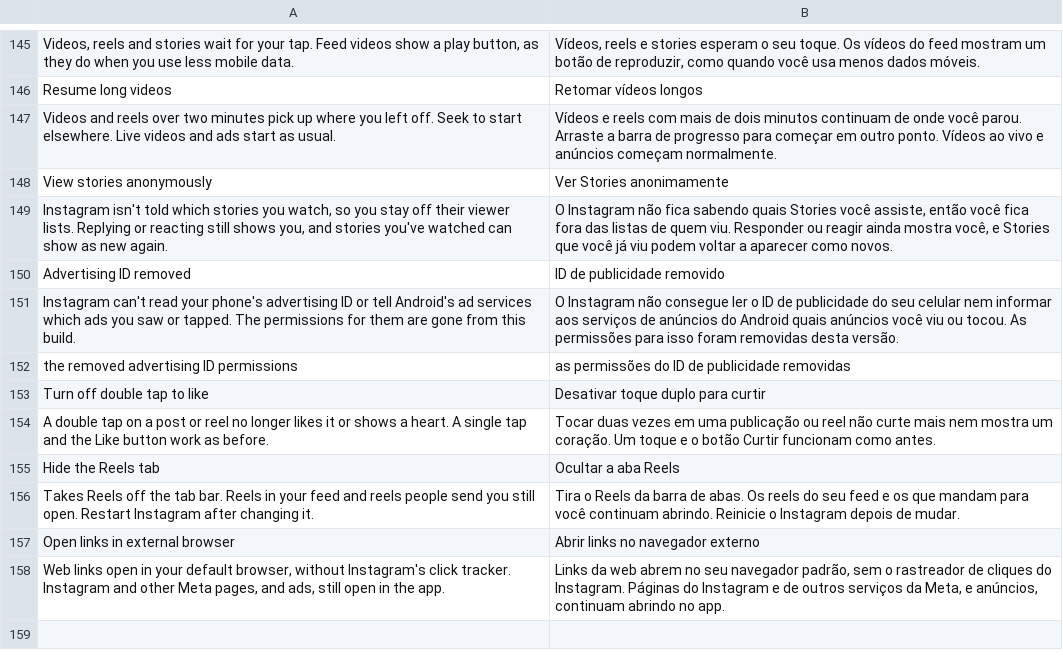
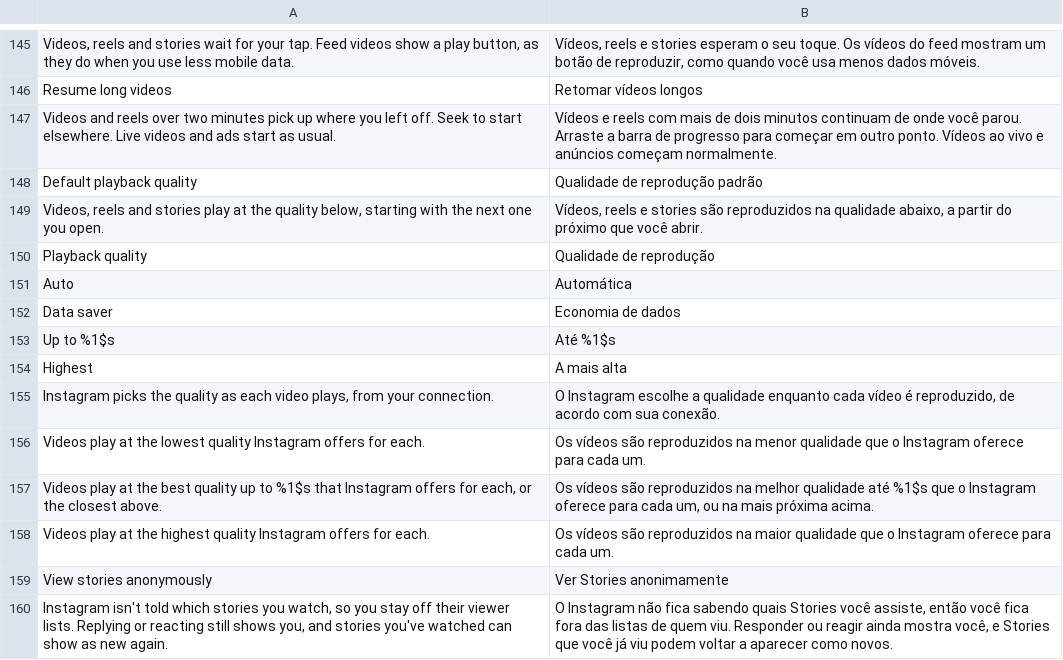
Before and after one commit to BlackGold8282/HushGram, a TSV file: extensions/shared/library/src/main/l10n/pt-rBR.tsv, drawn as a sheet; only a part is shown, gaps mark what is left out; the shorter side is filled out with more unchanged rows.

Commit message:
feat(playback): Default playback quality
Instagram has no quality menu a person can reach, so there's no way to
save data on video or to hold it at the sharpest rendition. Instagram
plays through the same Hero player and DASH format evaluator as
Facebook, so Hushfacebook's Default playback quality (830f949) ports
over: the same quality ladder, setting and Playback row.

Instagram's evaluator has no preselected-quality field for the first
choice to read, so the constructor and setter hooks go. One hook runs
right after the evaluator's choice of a track first keeps its tracks,
picks a track by label and hands it to the evaluator's own
custom-quality setter through stubs the patch fills. The anchors are
found by the Hero player's setCustomQualityInternal string and the
AbrContextAwareConfiguration constructor, and everything is checked
before anything is written.

Off in Manager. Once it's in, its switch starts on and the quality
starts at Auto, so nothing changes until a quality is picked. A
once-call contract holds the hook to the evaluator's choice.

```diff
--- a/extensions/shared/library/src/main/l10n/pt-rBR.tsv
+++ b/extensions/shared/library/src/main/l10n/pt-rBR.tsv
@@ -147,2 +147,13 @@ Resume long videos	Retomar vídeos longos
 Videos and reels over two minutes pick up where you left off. Seek to start elsewhere. Live videos and ads start as usual.	Vídeos e reels com mais de dois minutos continuam de onde você parou. Arraste a barra de progresso para começar em outro ponto. Vídeos ao vivo e anúncios começam normalmente.
+Default playback quality	Qualidade de reprodução padrão
+Videos, reels and stories play at the quality below, starting with the next one you open.	Vídeos, reels e stories são reproduzidos na qualidade abaixo, a partir do próximo que você abrir.
+Playback quality	Qualidade de reprodução
+Auto	Automática
+Data saver	Economia de dados
+Up to %1$s	Até %1$s
+Highest	A mais alta
+Instagram picks the quality as each video plays, from your connection.	O Instagram escolhe a qualidade enquanto cada vídeo é reproduzido, de acordo com sua conexão.
+Videos play at the lowest quality Instagram offers for each.	Os vídeos são reproduzidos na menor qualidade que o Instagram oferece para cada um.
+Videos play at the best quality up to %1$s that Instagram offers for each, or the closest above.	Os vídeos são reproduzidos na melhor qualidade até %1$s que o Instagram oferece para cada um, ou na mais próxima acima.
+Videos play at the highest quality Instagram offers for each.	Os vídeos são reproduzidos na maior qualidade que o Instagram oferece para cada um.
 View stories anonymously	Ver Stories anonimamente
```
Also changed, not shown: extensions/shared/library/src/main/l10n/de.tsv, extensions/shared/library/src/main/l10n/es.tsv, 21 other files.
